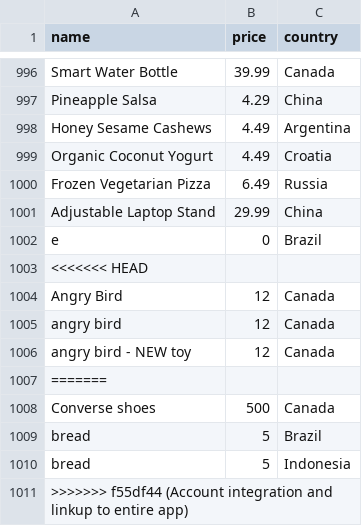
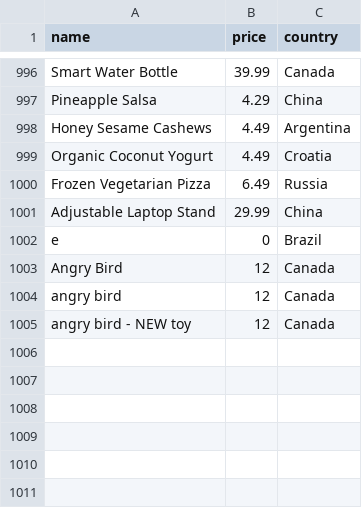
Before and after one commit to ellyburke/webdev-otufbmp, a CSV file: data/listings.csv, drawn as a sheet; only a part is shown, gaps mark what is left out; the diff names each change by its address in the sheet, - before the commit and + after, or states it on an @@ line.

Commit message:
Resolved listings.csv after rebase

```diff
--- a/data/listings.csv
+++ b/data/listings.csv
-row 1003: <<<<<<< HEAD
-row 1007: =======
-row 1008: Converse shoes | 500 | Canada
-row 1009: bread | 5 | Brazil
-row 1010: bread | 5 | Indonesia
-row 1011: >>>>>>> f55df44 (Account integration and linkup to entire app)
```
